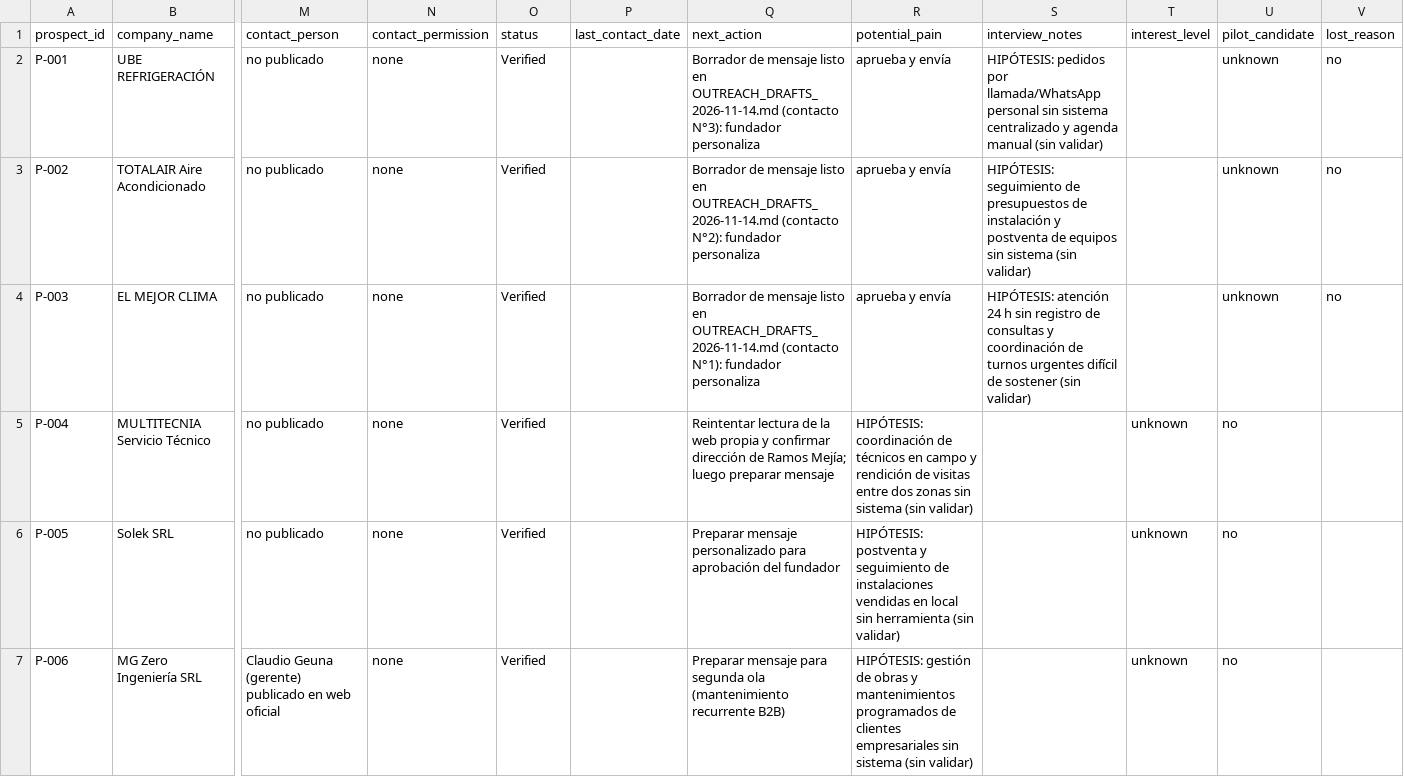
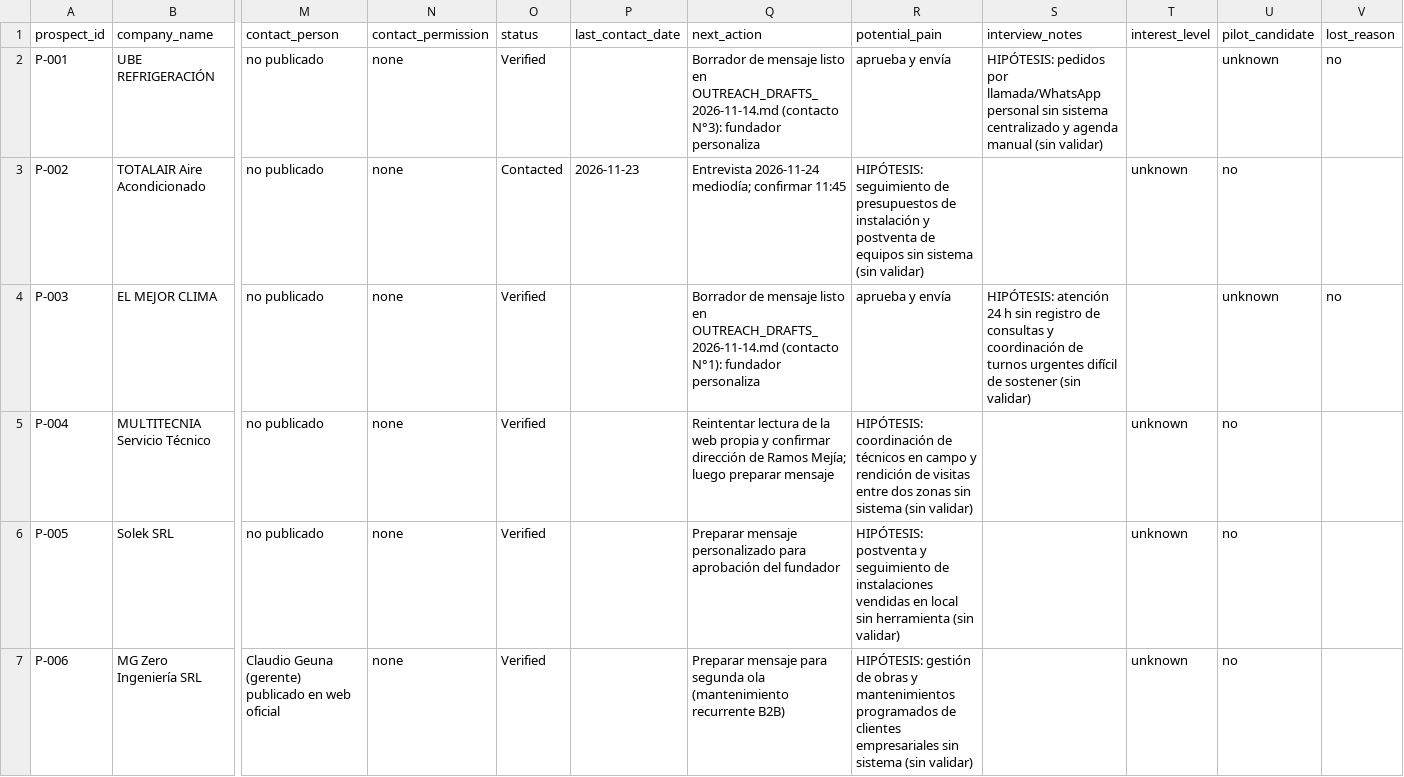
Before and after one commit to manuysys/DOVEXO, a CSV file: docs/GO_TO_MARKET/PROSPECTS.csv, drawn as a sheet; only a part is shown, gaps mark what is left out; the diff names each change by its address in the sheet, - before the commit and + after, or states it on an @@ line.

Commit message:
docs: mark TOTALAIR contacted and schedule interview

```diff
--- a/docs/GO_TO_MARKET/PROSPECTS.csv
+++ b/docs/GO_TO_MARKET/PROSPECTS.csv
-O3 (status): Verified
+O3 (status): Contacted
-P3 (last_contact_date): (empty)
+P3 (last_contact_date): 2026-11-23
-Q3 (next_action): Borrador de mensaje listo en OUTREACH_DRAFTS_2026-11-14.md (contacto N°2): fundador personaliza
+Q3 (next_action): Entrevista 2026-11-24 mediodía; confirmar 11:45
-R3 (potential_pain): aprueba y envía
+R3 (potential_pain): HIPÓTESIS: seguimiento de presupuestos de instalación y postventa de equipos sin sistema (sin validar)
-S3 (interview_notes): HIPÓTESIS: seguimiento de presupuestos de instalación y postventa de equipos sin sistema (sin validar)
+S3 (interview_notes): (empty)
-T3 (interest_level): (empty)
+T3 (interest_level): unknown
-U3 (pilot_candidate): unknown
+U3 (pilot_candidate): no
-V3 (lost_reason): no
+V3 (lost_reason): (empty)
```
